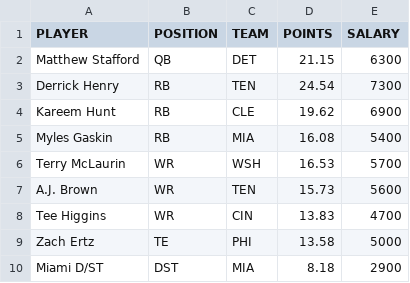
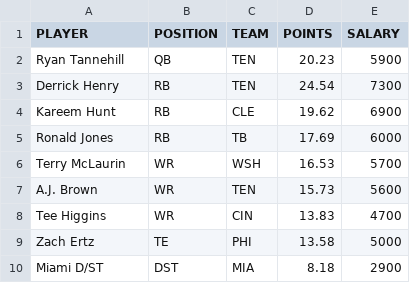
Before and after one commit to tomasokal/dfs, a CSV file: Output/picks_dk.csv, drawn as a sheet.

```diff
--- a/Output/picks_dk.csv
+++ b/Output/picks_dk.csv
@@ -1,6 +1,6 @@
 PLAYER,POSITION,TEAM,POINTS,SALARY
-Matthew Stafford,QB,DET,21.15,6300
+Ryan Tannehill,QB,TEN,20.23,5900
 Derrick Henry,RB,TEN,24.54,7300
 Kareem Hunt,RB,CLE,19.62,6900
-Myles Gaskin,RB,MIA,16.08,5400
+Ronald Jones,RB,TB,17.69,6000
 Terry McLaurin,WR,WSH,16.53,5700
```
Also changed, not shown: Output/picks_fd.csv, Output/picks_yh.csv, 3 other files.
